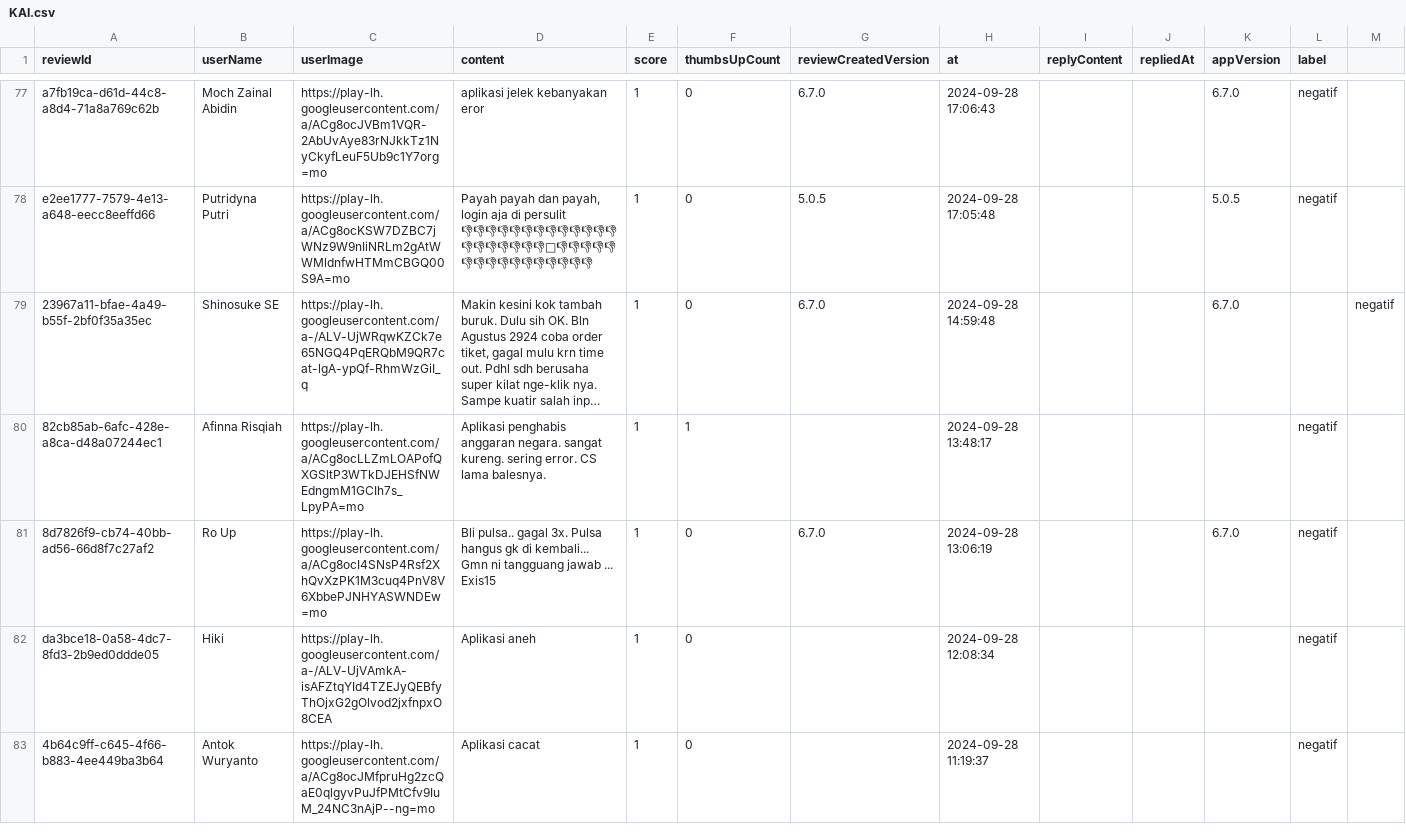
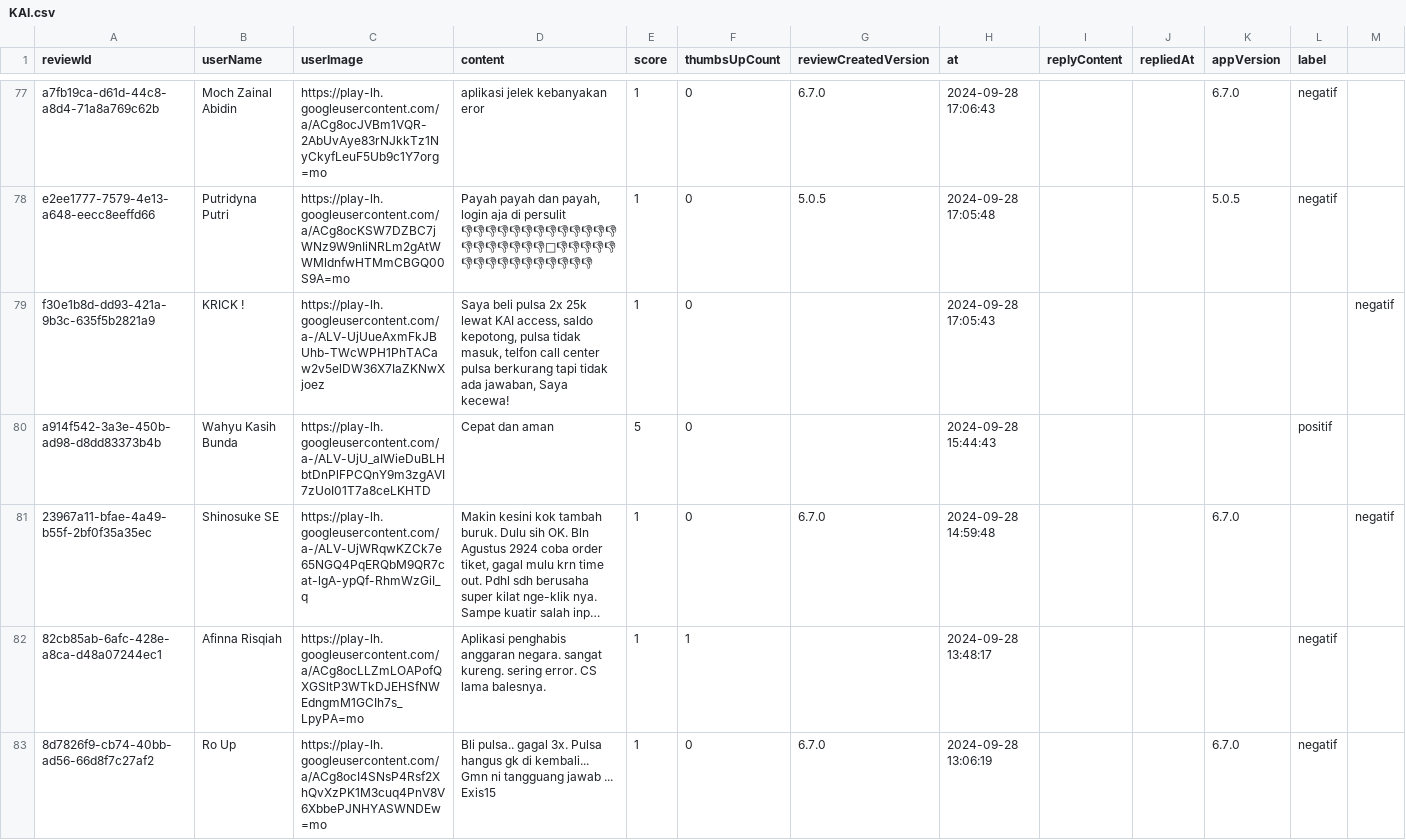
Before and after one commit to DeviDuwiSusanti/dataset, a CSV file: KAI.csv, drawn as a sheet; only a part is shown, gaps mark what is left out; the shorter side is filled out with more unchanged rows; long unchanged cells end in …; the diff names each change by its address in the sheet, - before the commit and + after, or states it on an @@ line.

Commit message:
Update KAI.csv

```diff
--- a/KAI.csv
+++ b/KAI.csv
+row 79: f30e1b8d-dd93-421a-9b3c-635f5b2821a9 | KRICK ! | https://play-lh.googleusercontent.com/a-/ALV-UjUueAxmFkJBUhb-TWcWPH1PhTACaw2v5elDW36X7IaZKNwXjoez | Saya beli pulsa 2x 25k lewat KAI access, saldo kepotong, pulsa tidak masuk, telfon call center pulsa berkurang tapi tidak ada jawaban, Saya kecewa! | 1 | 0 |  | 2024-09-28 17:05:43 |  |  |  |  | negatif
+row 80: a914f542-3a3e-450b-ad98-d8dd83373b4b | Wahyu Kasih Bunda | https://play-lh.googleusercontent.com/a-/ALV-UjU_aIWieDuBLHbtDnPlFPCQnY9m3zgAVI7zUoI01T7a8ceLKHTD | Cepat dan aman | 5 | 0 |  | 2024-09-28 15:44:43 |  |  |  | positif
```
